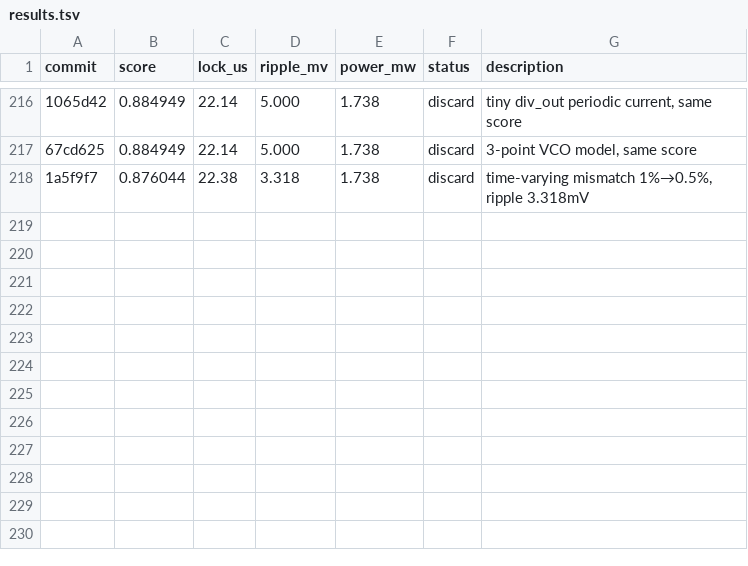
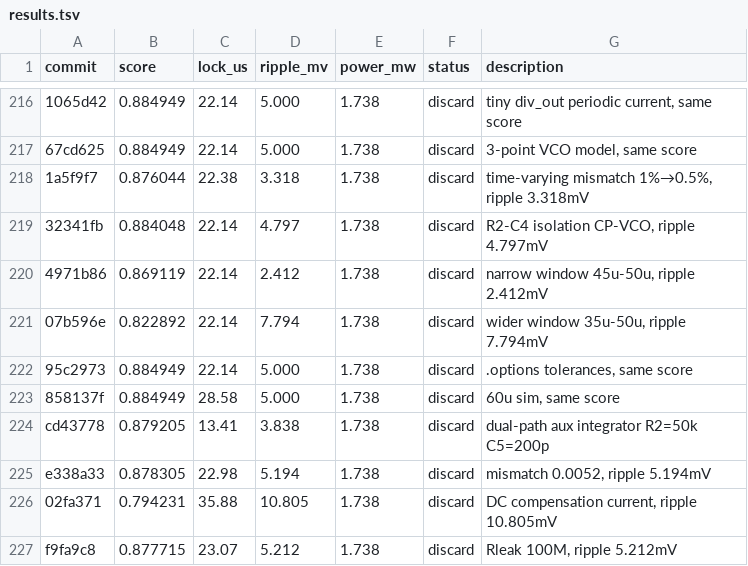
Before and after one commit to edonD/pll-challenge, a TSV file: results.tsv, drawn as a sheet; only a part is shown, gaps mark what is left out; the diff names each change by its address in the sheet, - before the commit and + after, or states it on an @@ line.

Commit message:
results: log experiments #218-226

```diff
--- a/results.tsv
+++ b/results.tsv
+row 219: 32341fb | 0.884048 | 22.14 | 4.797 | 1.738 | discard | R2-C4 isolation CP-VCO, ripple 4.797mV
+row 220: 4971b86 | 0.869119 | 22.14 | 2.412 | 1.738 | discard | narrow window 45u-50u, ripple 2.412mV
+row 221: 07b596e | 0.822892 | 22.14 | 7.794 | 1.738 | discard | wider window 35u-50u, ripple 7.794mV
+row 222: 95c2973 | 0.884949 | 22.14 | 5.000 | 1.738 | discard | .options tolerances, same score
+row 223: 858137f | 0.884949 | 28.58 | 5.000 | 1.738 | discard | 60u sim, same score
+row 224: cd43778 | 0.879205 | 13.41 | 3.838 | 1.738 | discard | dual-path aux integrator R2=50k C5=200p
+row 225: e338a33 | 0.878305 | 22.98 | 5.194 | 1.738 | discard | mismatch 0.0052, ripple 5.194mV
+row 226: 02fa371 | 0.794231 | 35.88 | 10.805 | 1.738 | discard | DC compensation current, ripple 10.805mV
+row 227: f9fa9c8 | 0.877715 | 23.07 | 5.212 | 1.738 | discard | Rleak 100M, ripple 5.212mV
```
Also changed, not shown: 2 other files.
